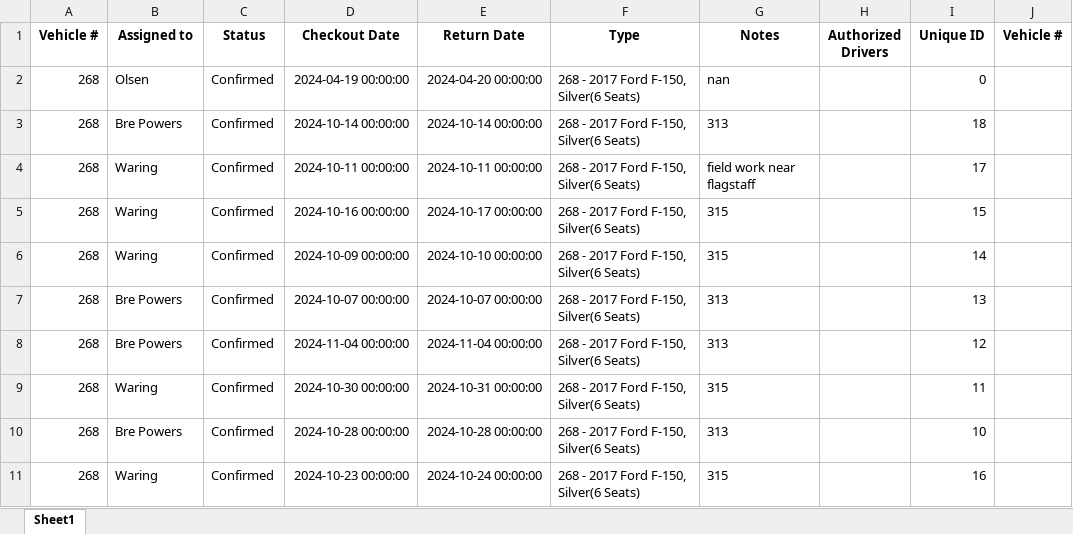
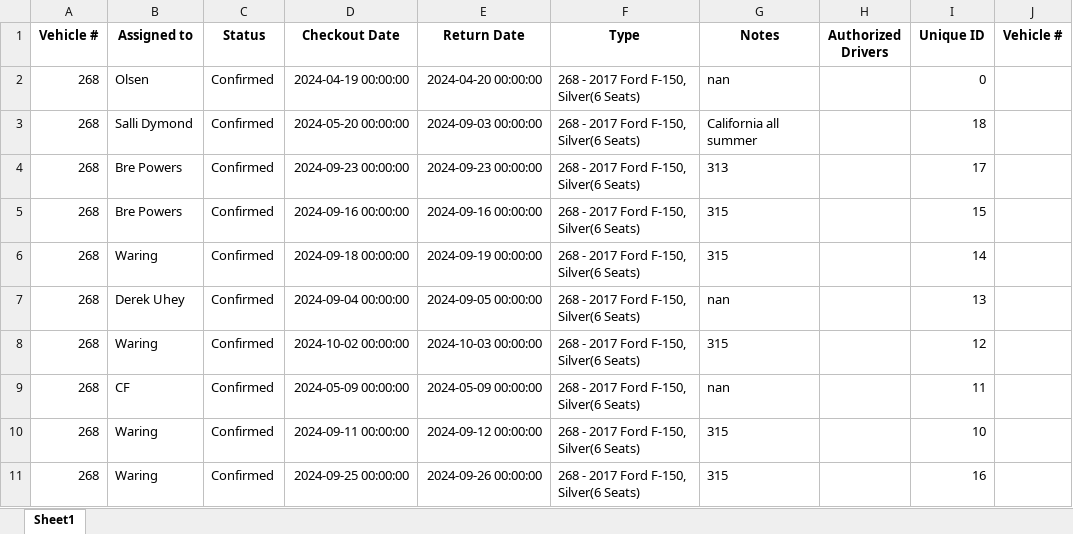
Before and after one commit to jcs595/Vehicle_Gantt, an Excel workbook: Vehicle_Checkout_List.xlsx, sheet Sheet1, drawn as a sheet; only a part is shown; values as stored, in another font and other column widths than the file's, no borders; the diff covers the shown part only; the diff names each change by its address in the sheet, - before the commit and + after, or states it on an @@ line.

```diff
--- a/Vehicle_Checkout_List.xlsx (sheet Sheet1)
+++ b/Vehicle_Checkout_List.xlsx (sheet Sheet1)
-B3 (Assigned to): Bre Powers
+B3 (Assigned to): Salli Dymond
-D3 (Checkout Date): 2024-10-14 00:00:00
+D3 (Checkout Date): 2024-05-20 00:00:00
-E3 (Return Date): 2024-10-14 00:00:00
+E3 (Return Date): 2024-09-03 00:00:00
-G3 (Notes): 313
+G3 (Notes): California all summer
-B4:B5 (Assigned to): Waring
+B4:B5 (Assigned to): Bre Powers
-D4 (Checkout Date): 2024-10-11 00:00:00
+D4 (Checkout Date): 2024-09-23 00:00:00
-E4 (Return Date): 2024-10-11 00:00:00
+E4 (Return Date): 2024-09-23 00:00:00
-G4 (Notes): field work near flagstaff
+G4 (Notes): 313
-D5 (Checkout Date): 2024-10-16 00:00:00
+D5 (Checkout Date): 2024-09-16 00:00:00
-E5 (Return Date): 2024-10-17 00:00:00
+E5 (Return Date): 2024-09-16 00:00:00
-D6 (Checkout Date): 2024-10-09 00:00:00
+D6 (Checkout Date): 2024-09-18 00:00:00
-E6 (Return Date): 2024-10-10 00:00:00
+E6 (Return Date): 2024-09-19 00:00:00
-B7 (Assigned to): Bre Powers
+B7 (Assigned to): Derek Uhey
-D7 (Checkout Date): 2024-10-07 00:00:00
+D7 (Checkout Date): 2024-09-04 00:00:00
-E7 (Return Date): 2024-10-07 00:00:00
+E7 (Return Date): 2024-09-05 00:00:00
-G7 (Notes): 313
+G7 (Notes): nan
-B8 (Assigned to): Bre Powers
+B8 (Assigned to): Waring
-D8 (Checkout Date): 2024-11-04 00:00:00
+D8 (Checkout Date): 2024-10-02 00:00:00
-E8 (Return Date): 2024-11-04 00:00:00
+E8 (Return Date): 2024-10-03 00:00:00
-G8 (Notes): 313
+G8 (Notes): 315
-B9 (Assigned to): Waring
+B9 (Assigned to): CF
-D9 (Checkout Date): 2024-10-30 00:00:00
+D9 (Checkout Date): 2024-05-09 00:00:00
-E9 (Return Date): 2024-10-31 00:00:00
+E9 (Return Date): 2024-05-09 00:00:00
-G9 (Notes): 315
+G9 (Notes): nan
-B10 (Assigned to): Bre Powers
+B10 (Assigned to): Waring
-D10 (Checkout Date): 2024-10-28 00:00:00
+D10 (Checkout Date): 2024-09-11 00:00:00
-E10 (Return Date): 2024-10-28 00:00:00
+E10 (Return Date): 2024-09-12 00:00:00
-G10 (Notes): 313
+G10 (Notes): 315
-D11 (Checkout Date): 2024-10-23 00:00:00
+D11 (Checkout Date): 2024-09-25 00:00:00
-E11 (Return Date): 2024-10-24 00:00:00
+E11 (Return Date): 2024-09-26 00:00:00
```
Also changed, not shown: 11 added rows, 11 removed rows and 294 edited cells elsewhere in this sheet.
